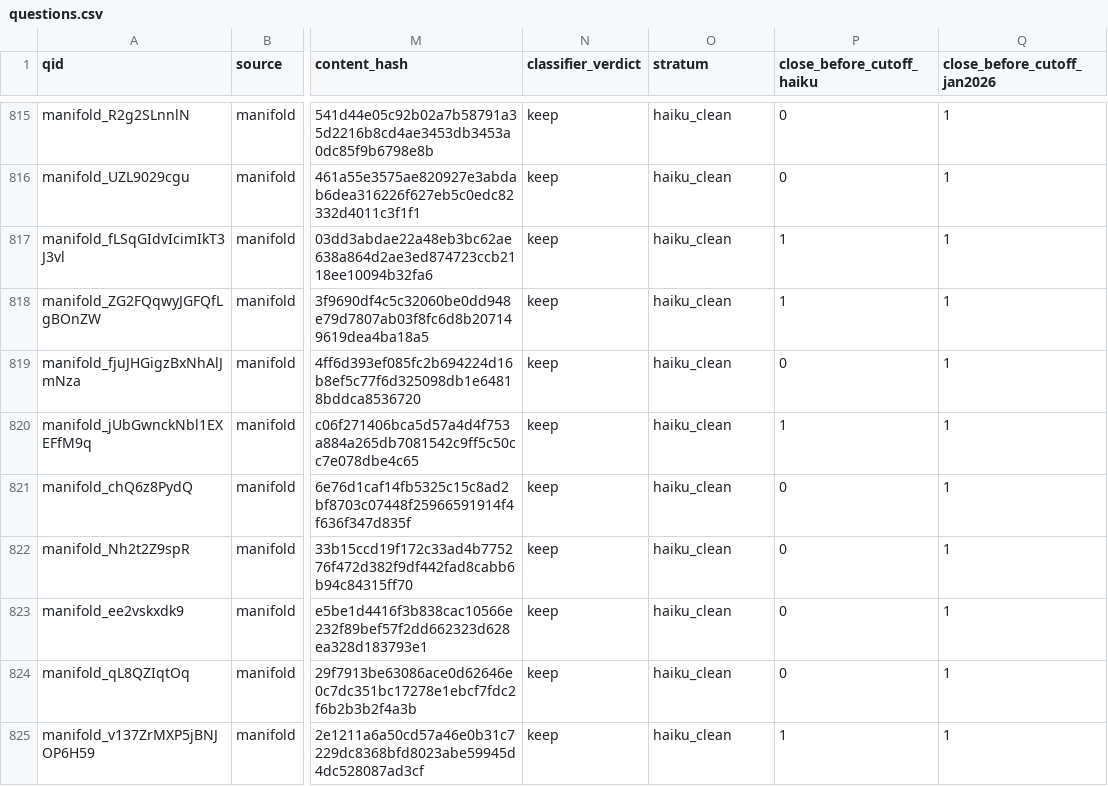
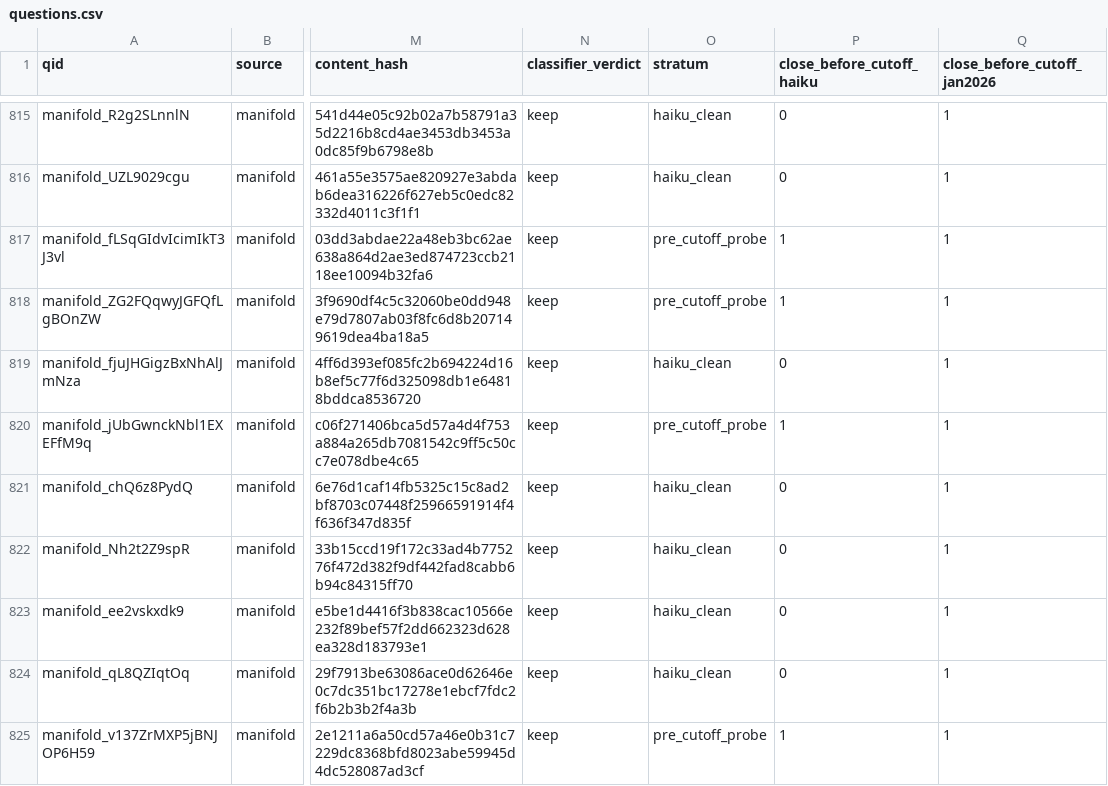
Before and after one commit to batuhanboztepe0/forecasting-ai-progress, a CSV file: data/release/questions.csv, drawn as a sheet; only a part is shown, gaps mark what is left out; the diff covers the shown part only; the diff names each change by its address in the sheet, - before the commit and + after, or states it on an @@ line.

```diff
--- a/data/release/questions.csv
+++ b/data/release/questions.csv
-O817:O818 (stratum): haiku_clean
+O817:O818 (stratum): pre_cutoff_probe
-O820 (stratum): haiku_clean
+O820 (stratum): pre_cutoff_probe
-O825 (stratum): haiku_clean
+O825 (stratum): pre_cutoff_probe
```
Also changed, not shown: 34 edited cells elsewhere in this file, 9 other files.
